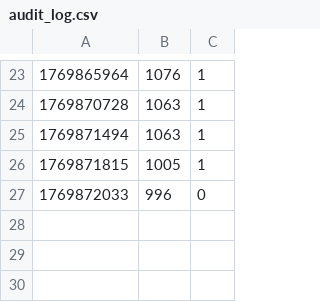
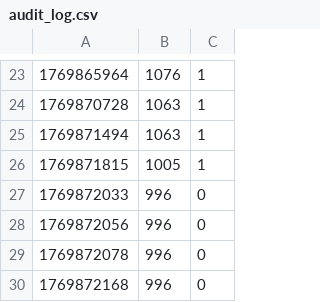
Before and after one commit to nyecov/Manyfold-processor, a CSV file: .agent/metrics/audit_log.csv, drawn as a sheet; only a part is shown, gaps mark what is left out.

```diff
--- a/.agent/metrics/audit_log.csv
+++ b/.agent/metrics/audit_log.csv
@@ -27 +27,4 @@
 1769872033,996,0
+1769872056,996,0
+1769872078,996,0
+1769872168,996,0
```
Also changed, not shown: 24 other files.
